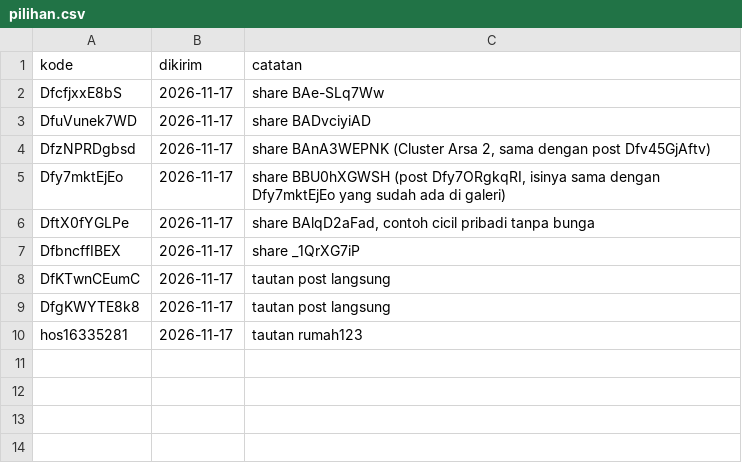
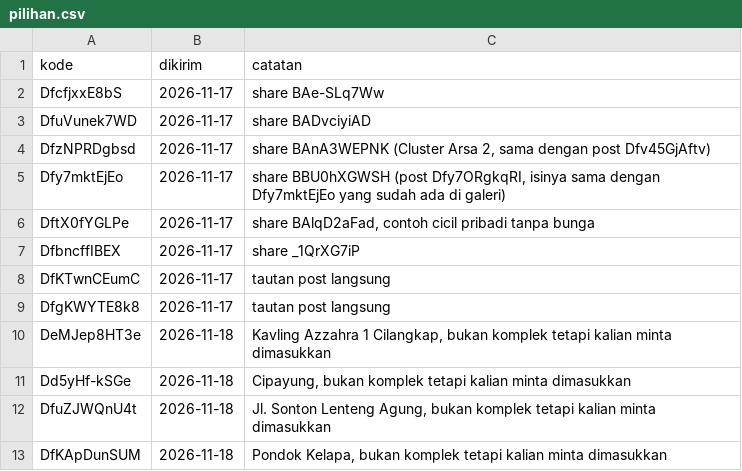
Before and after one commit to hudiyaresa/shortlist-housing, a CSV file: pipeline/data/pilihan.csv, drawn as a sheet.

```diff
--- a/pipeline/data/pilihan.csv
+++ b/pipeline/data/pilihan.csv
@@ -9,2 +9,5 @@ DfKTwnCEumC;2026-11-17;tautan post langsung
 DfgKWYTE8k8;2026-11-17;tautan post langsung
-hos16335281;2026-11-17;tautan rumah123
+DeMJep8HT3e;2026-11-18;Kavling Azzahra 1 Cilangkap, bukan komplek tetapi kalian minta dimasukkan
+Dd5yHf-kSGe;2026-11-18;Cipayung, bukan komplek tetapi kalian minta dimasukkan
+DfuZJWQnU4t;2026-11-18;Jl. Sonton Lenteng Agung, bukan komplek tetapi kalian minta dimasukkan
+DfKApDunSUM;2026-11-18;Pondok Kelapa, bukan komplek tetapi kalian minta dimasukkan
```
Also changed, not shown: pipeline/data/google_cek.csv, pipeline/data/koreksi_manual.csv, 2 other files.
